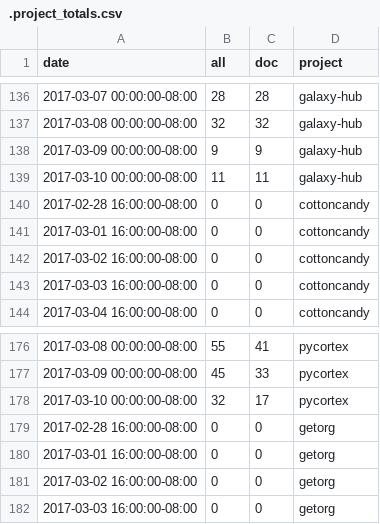
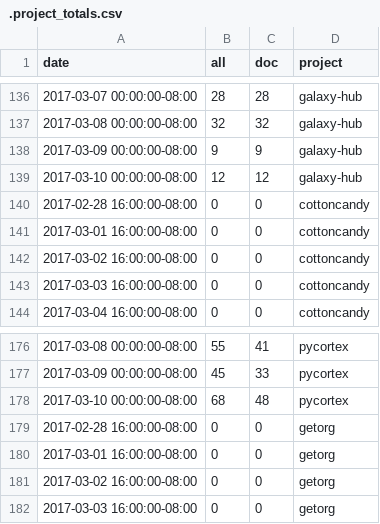
Before and after one commit to docathon/docathon, a CSV file: src/watchtower/.project_totals.csv, drawn as a sheet; only a part is shown, gaps mark what is left out.

```diff
--- a/src/watchtower/.project_totals.csv
+++ b/src/watchtower/.project_totals.csv
@@ -138,3 +138,3 @@ date,all,doc,project
 2017-03-09 00:00:00-08:00,9,9,galaxy-hub
-2017-03-10 00:00:00-08:00,11,11,galaxy-hub
+2017-03-10 00:00:00-08:00,12,12,galaxy-hub
 2017-02-28 16:00:00-08:00,0,0,cottoncandy
@@ -177,3 +177,3 @@ date,all,doc,project
 2017-03-09 00:00:00-08:00,45,33,pycortex
-2017-03-10 00:00:00-08:00,32,17,pycortex
+2017-03-10 00:00:00-08:00,68,48,pycortex
 2017-02-28 16:00:00-08:00,0,0,getorg
```
Also changed, not shown: src/watchtower/.project_info.csv, src/watchtower/.user_totals.csv, 1 other file.
